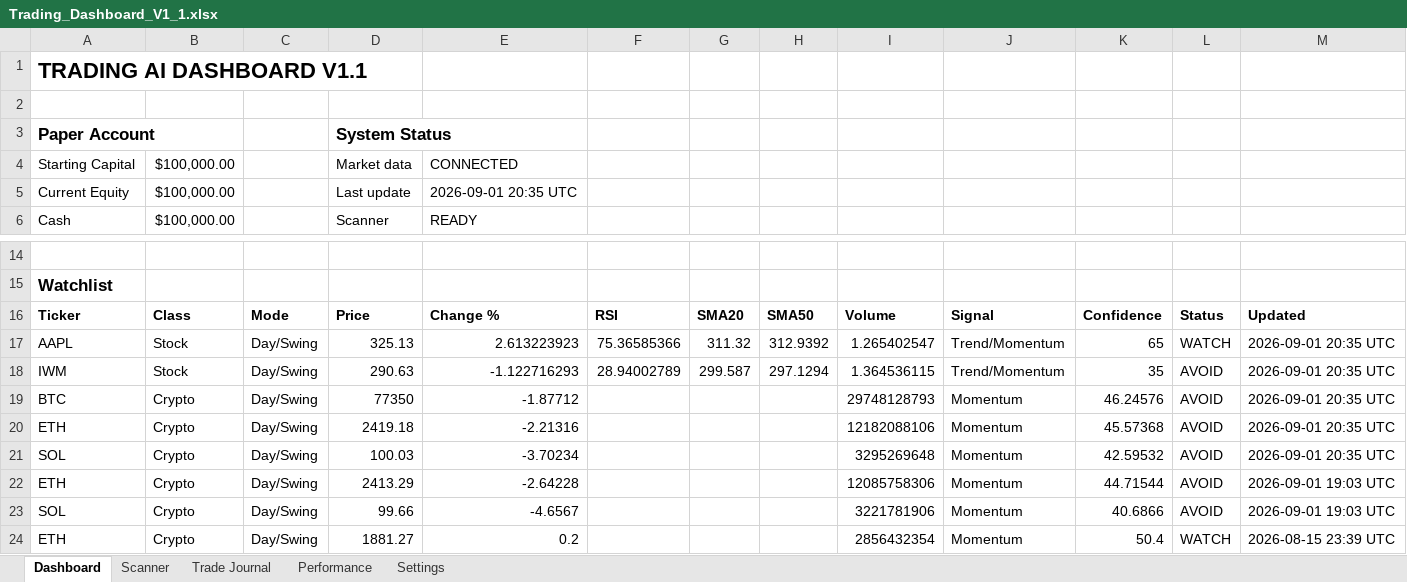
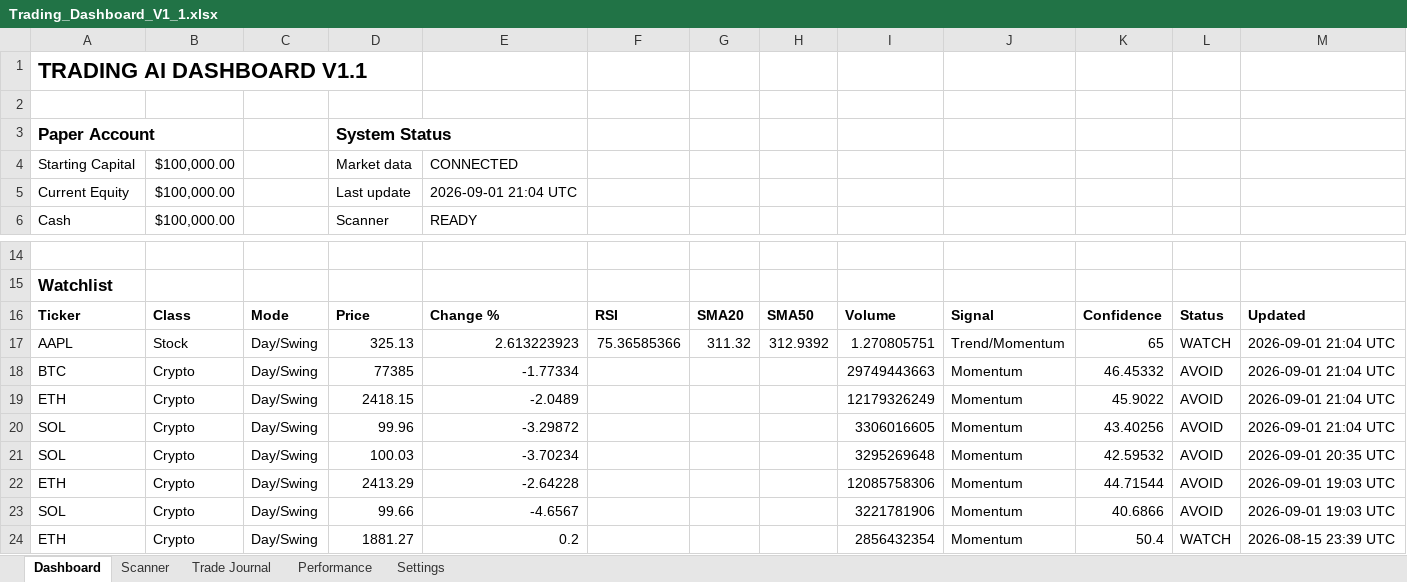
Before and after one commit to Miledy31/TRADING-AI-AGENT, an Excel workbook: Trading_Dashboard_V1_1.xlsx, sheet Dashboard, drawn as a sheet; only a part is shown, gaps mark what is left out; values as stored, in another font and other column widths than the file's, no borders; table styles not drawn; removed rows and columns are numbered as before the commit, all else as after; the diff names each change by its address in the sheet, - before the commit and + after, or states it on an @@ line.

```diff
--- a/Trading_Dashboard_V1_1.xlsx (sheet Dashboard)
+++ b/Trading_Dashboard_V1_1.xlsx (sheet Dashboard)
-E5: 2026-09-01 20:35 UTC
+E5: 2026-09-01 21:04 UTC
-I17: 1.265402547
+I17: 1.270805751
-M17: 2026-09-01 20:35 UTC
+M17: 2026-09-01 21:04 UTC
-row 18: IWM | Stock | Day/Swing | 290.63 | -1.122716293 | 28.94002789 | 299.587 | 297.1294 | 1.364536115 | Trend/Momentum | 35 | AVOID | 2026-09-01 20:35 UTC
-D18: 77350
+D18: 77385
-E18: -1.87712
+E18: -1.77334
-I18: 29748128793
+I18: 29749443663
-K18: 46.24576
+K18: 46.45332
-M18:M19: 2026-09-01 20:35 UTC
+M18:M19: 2026-09-01 21:04 UTC
-D19: 2419.18
+D19: 2418.15
-E19: -2.21316
+E19: -2.0489
-I19: 12182088106
+I19: 12179326249
-K19: 45.57368
+K19: 45.9022
+row 20: SOL | Crypto | Day/Swing | 99.96 | -3.29872 |  |  |  | 3306016605 | Momentum | 43.40256 | AVOID | 2026-09-01 21:04 UTC
```
Also changed, not shown: sheet Scanner.
